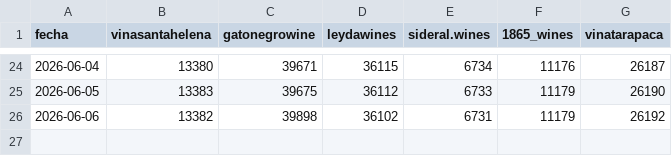
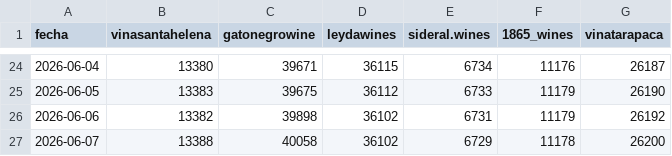
Before and after one commit to soyraulavilesrobles/instagram-tracker, a CSV file: data.csv, drawn as a sheet; only a part is shown, gaps mark what is left out; the diff names each change by its address in the sheet, - before the commit and + after, or states it on an @@ line.

Commit message:
Daily update 2026-06-07

```diff
--- a/data.csv
+++ b/data.csv
+row 27: 2026-06-07 | 13388 | 40058 | 36102 | 6729 | 11178 | 26200
```
